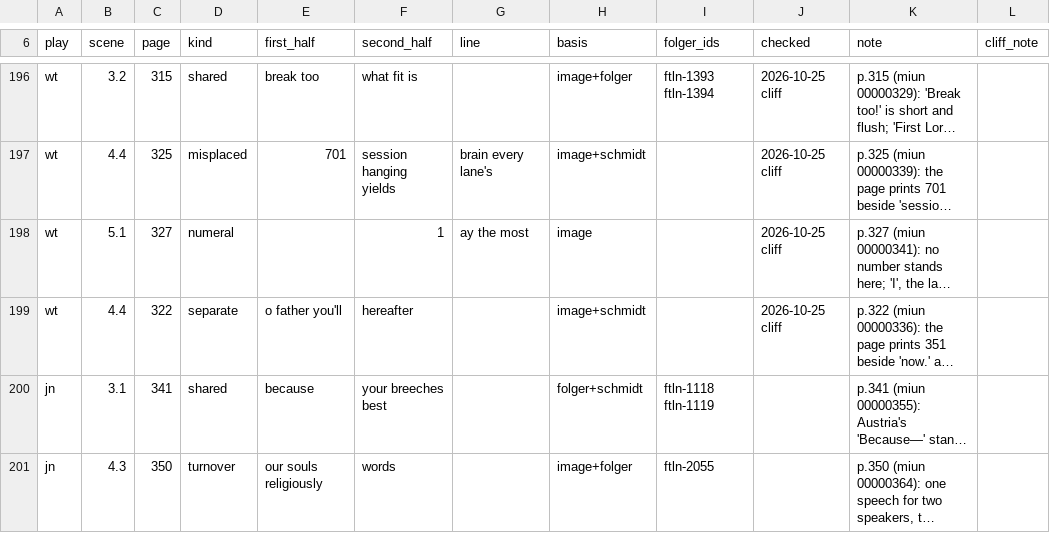
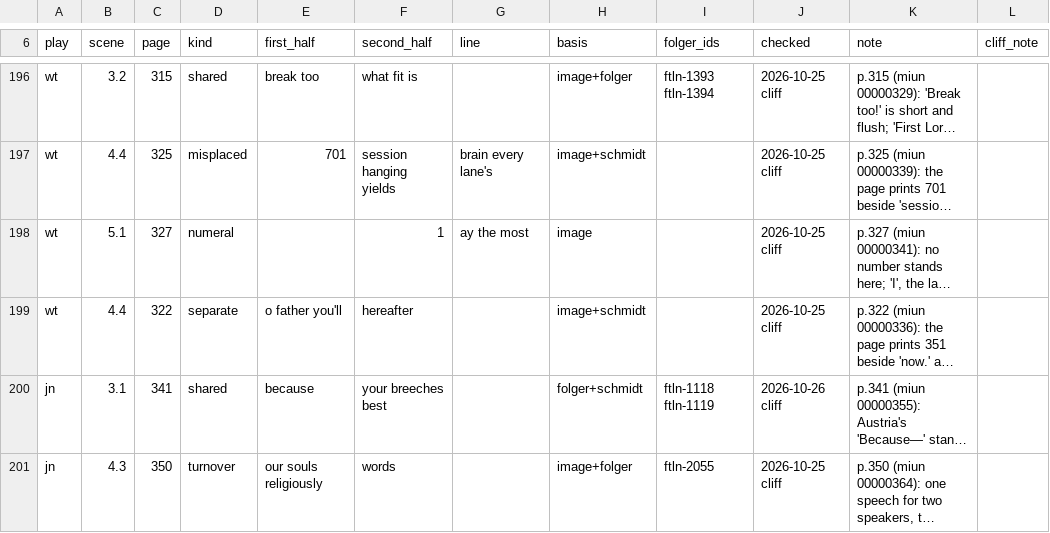
Before and after one commit to PerseusDLCode/corpus-tools, a TSV file: data/globe/shared-lines.tsv, drawn as a sheet; only a part is shown, gaps mark what is left out; long unchanged cells end in …; the diff names each change by its address in the sheet, - before the commit and + after, or states it on an @@ line.

```diff
--- a/data/globe/shared-lines.tsv
+++ b/data/globe/shared-lines.tsv
-J200 (checked): (empty)
+J200 (checked): 2026-10-26 cliff
-J201 (checked): (empty)
+J201 (checked): 2026-10-25 cliff
```
Also changed, not shown: data/globe/numeral-checks.tsv.
